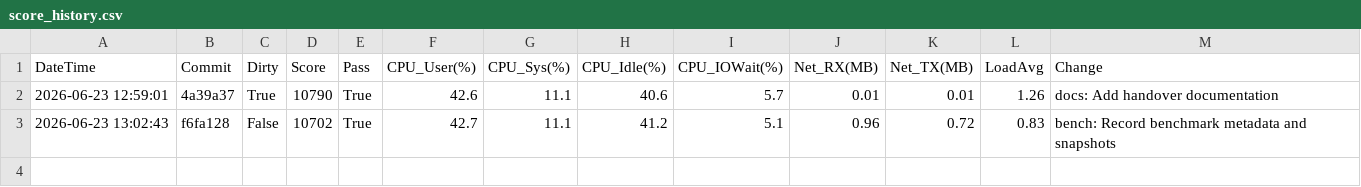
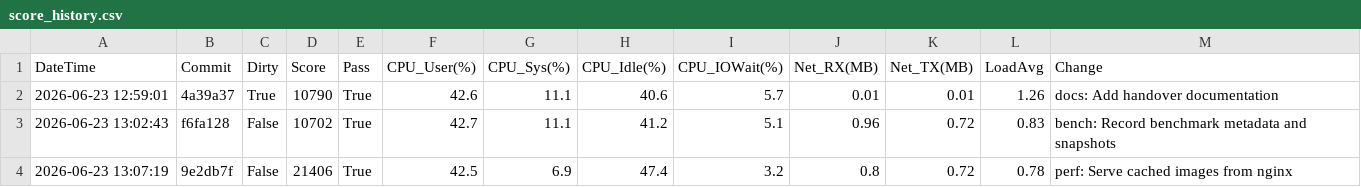
Before and after one commit to tetty2525/isucon_prod_tate, a CSV file: docs/score_history.csv, drawn as a sheet.

Commit message:
bench: Record wave3 image cache result

```diff
--- a/docs/score_history.csv
+++ b/docs/score_history.csv
@@ -3 +3,2 @@ DateTime,Commit,Dirty,Score,Pass,CPU_User(%),CPU_Sys(%),CPU_Idle(%),CPU_IOWait(%
 2026-06-23 13:02:43,f6fa128,False,10702,True,42.7,11.1,41.2,5.1,0.96,0.72,0.83,bench: Record benchmark metadata and snapshots
+2026-06-23 13:07:19,9e2db7f,False,21406,True,42.5,6.9,47.4,3.2,0.8,0.72,0.78,perf: Serve cached images from nginx
```
Also changed, not shown: 4 other files.
